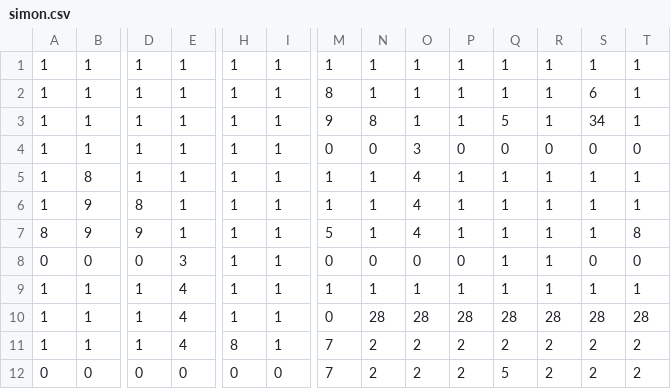
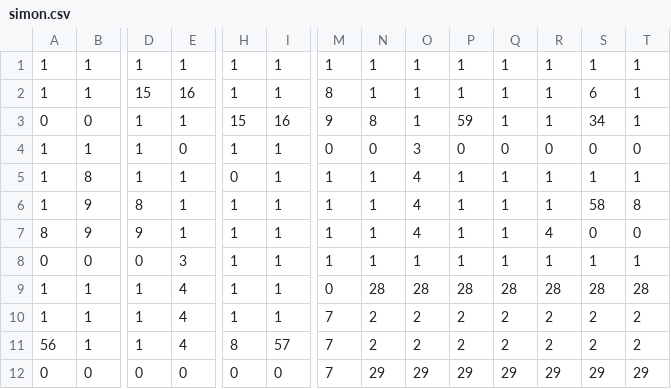
Before and after one commit to simonberinglarsen/HelloGaming, a CSV file: HelloGaming/assets/tilemaps/csv/simon.csv, drawn as a sheet; only a part is shown, gaps mark what is left out; removed rows and columns are numbered as before the commit, all else as after; rows hold the shown columns only; the diff covers the shown part only; the diff names each change by its address in the sheet, - before the commit and + after, or states it on an @@ line.

```diff
--- a/HelloGaming/assets/tilemaps/csv/simon.csv
+++ b/HelloGaming/assets/tilemaps/csv/simon.csv
-D2: 1
+D2: 15
-E2: 1
+E2: 16
-A3: 1
+A3: 0
-B3: 1
+B3: 0
-H3: 1
+H3: 15
-I3: 1
+I3: 16
-P3: 1
+P3: 59
-Q3: 5
+Q3: 1
-E4: 1
+E4: 0
-H5: 1
+H5: 0
-S6: 1
+S6: 58
-T6: 1
+T6: 8
-M7: 5
+M7: 1
-R7: 1
+R7: 4
-S7: 1
+S7: 0
-T7: 8
+T7: 0
-M8: 0
+M8: 1
-N8: 0
+N8: 1
-O8: 0
+O8: 1
-P8: 0
+P8: 1
-S8: 0
+S8: 1
-T8: 0
+T8: 1
-row 9: 1 | 1 | 1 | 4 | 1 | 1 | 1 | 1 | 1 | 1 | 1 | 1 | 1 | 1
-H10: 8
+H10: 1
+row 11: 56 | 1 | 1 | 4 | 8 | 57 | 7 | 2 | 2 | 2 | 2 | 2 | 2 | 2
-N12: 2
+N12: 29
-O12: 2
+O12: 29
-P12: 2
+P12: 29
-Q12: 5
+Q12: 29
-R12: 2
+R12: 29
-S12: 2
+S12: 29
-T12: 2
+T12: 29
```
Also changed, not shown: 3 edited cells elsewhere in this file, 3 other files.
